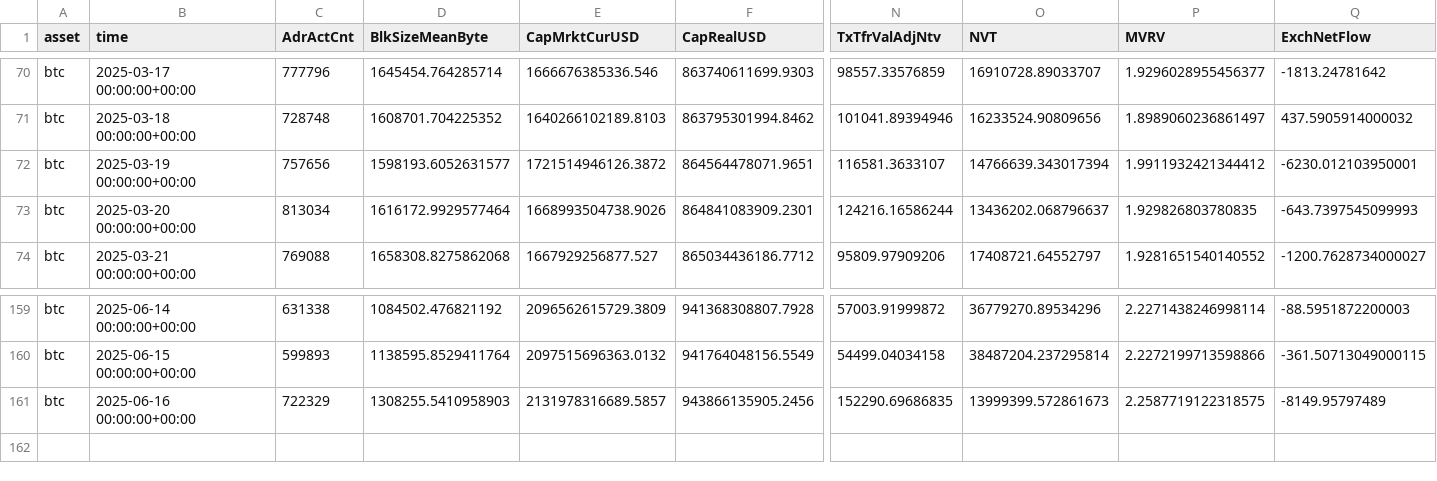
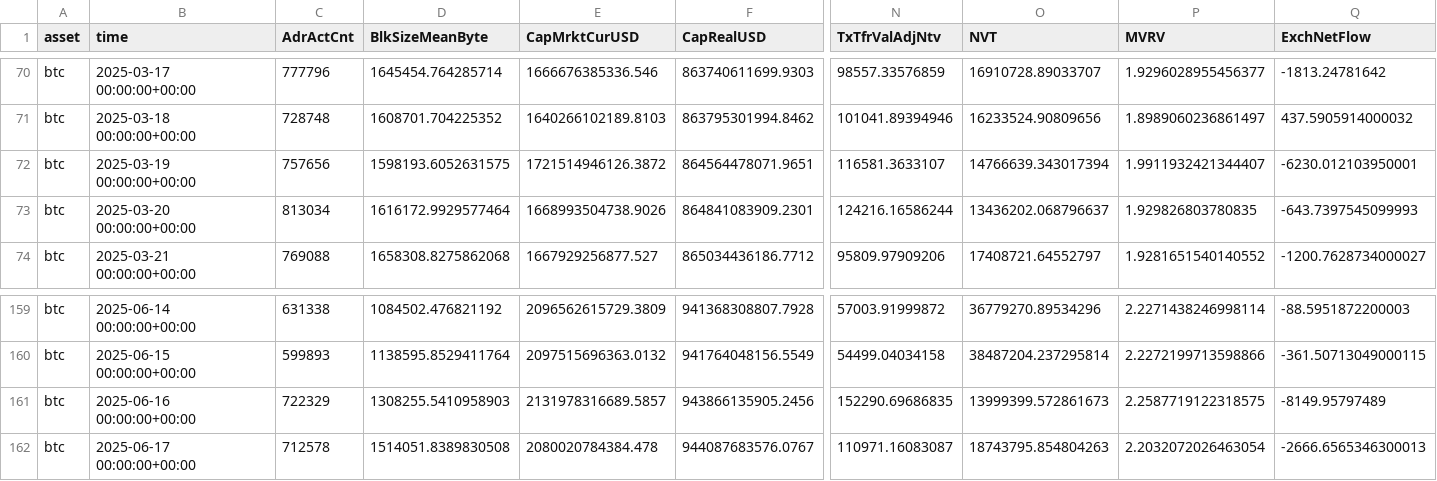
Before and after one commit to alex-lebedev/crypto-on-chain, a CSV file: btc_onchain_daily.csv, drawn as a sheet; only a part is shown, gaps mark what is left out; rows hold the shown columns only; the diff names each change by its address in the sheet, - before the commit and + after, or states it on an @@ line.

Commit message:
Daily update: 2025-06-18

```diff
--- a/btc_onchain_daily.csv
+++ b/btc_onchain_daily.csv
-D72 (BlkSizeMeanByte): 1598193.6052631577
+D72 (BlkSizeMeanByte): 1598193.6052631575
-P72 (MVRV): 1.9911932421344412
+P72 (MVRV): 1.9911932421344407
+row 162: btc | 2025-06-17 00:00:00+00:00 | 712578 | 1514051.8389830508 | 2080020784384.478 | 944087683576.0767 | 110971.16083087 | 18743795.854804263 | 2.2032072026463054 | -2666.6565346300013
```
Also changed, not shown: eth_onchain_daily.csv, 7 other files.
